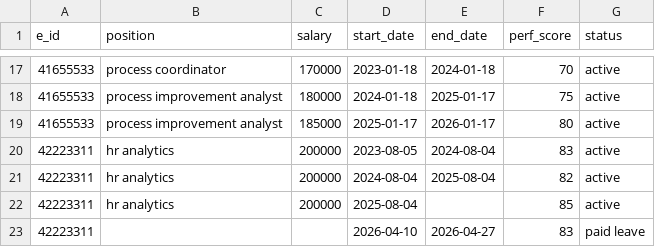
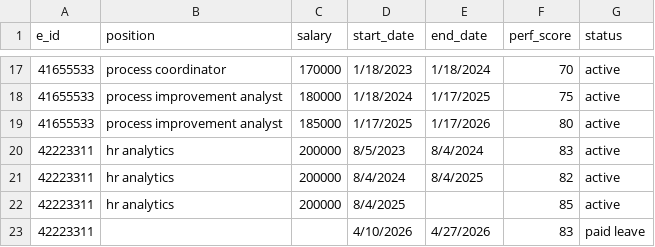
Before and after one commit to HildoBijl/sqltutor, a CSV file: src/mockData/tables/emp_data/small.csv, drawn as a sheet; only a part is shown, gaps mark what is left out; the diff covers the shown part only.

```diff
--- a/src/mockData/tables/emp_data/small.csv
+++ b/src/mockData/tables/emp_data/small.csv
@@ -17,7 +17,7 @@ e_id,position,salary,start_date,end_date,perf_score,status
-41655533,process coordinator,170000,2023-01-18,2024-01-18,70,active
-41655533,process improvement analyst,180000,2024-01-18,2025-01-17,75,active
-41655533,process improvement analyst,185000,2025-01-17,2026-01-17,80,active
-42223311,hr analytics,200000,2023-08-05,2024-08-04,83,active
-42223311,hr analytics,200000,2024-08-04,2025-08-04,82,active
-42223311,hr analytics,200000,2025-08-04,,85,active
-42223311,,,2026-04-10,2026-04-27,83,paid leave
+41655533,process coordinator,170000,1/18/2023,1/18/2024,70,active
+41655533,process improvement analyst,180000,1/18/2024,1/17/2025,75,active
+41655533,process improvement analyst,185000,1/17/2025,1/17/2026,80,active
+42223311,hr analytics,200000,8/5/2023,8/4/2024,83,active
+42223311,hr analytics,200000,8/4/2024,8/4/2025,82,active
+42223311,hr analytics,200000,8/4/2025,,85,active
+42223311,,,4/10/2026,4/27/2026,83,paid leave
```
Also changed, not shown: 32 edited cells elsewhere in this file, src/mockData/tables/expenses/small.csv, src/mockData/tables/transactions/small.csv, 1 other file.
